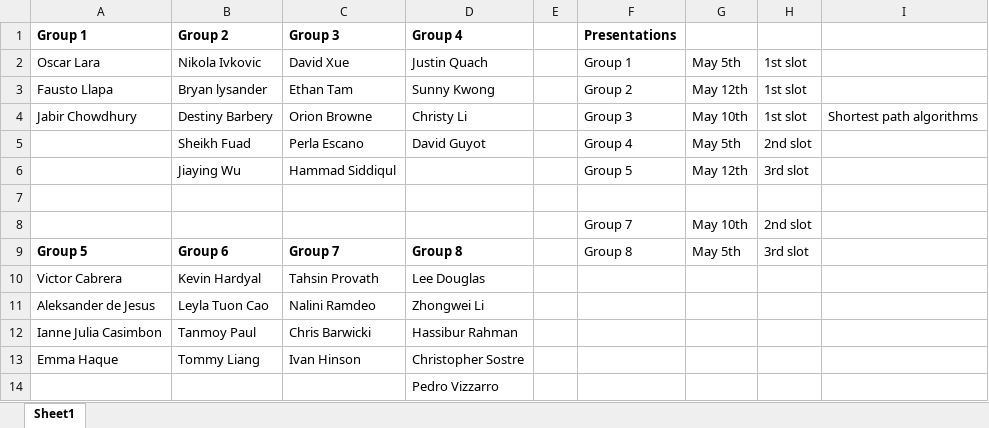
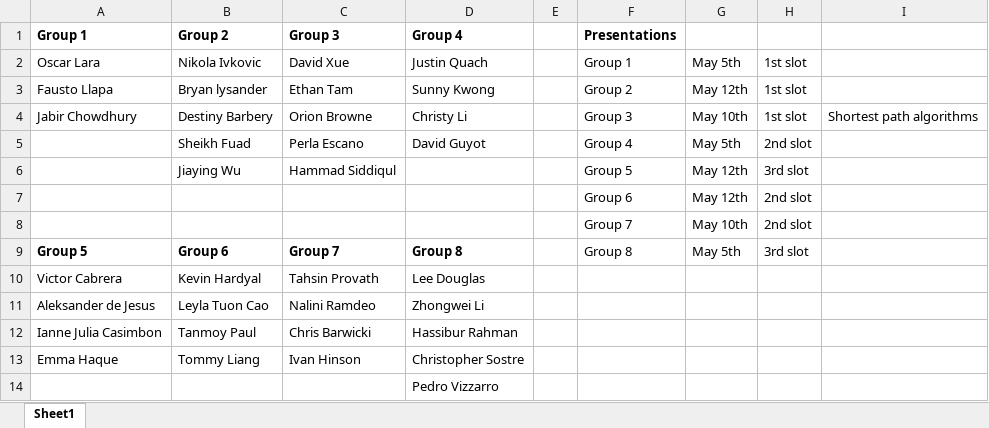
Before and after one commit to ArielAvshalom/Graph-Theory, an Excel workbook: Projects/project 1/Groups.xlsx, sheet Sheet1, drawn as a sheet; values as stored, in another font and other column widths than the file's, no borders; conditional formats not drawn; the diff names each change by its address in the sheet, - before the commit and + after, or states it on an @@ line.

Commit message:
Update Groups.xlsx

```diff
--- a/Projects/project 1/Groups.xlsx (sheet Sheet1)
+++ b/Projects/project 1/Groups.xlsx (sheet Sheet1)
-row 7: (empty)
+row 7:  |  |  |  |  | Group 6 | May 12th | 2nd slot
```
